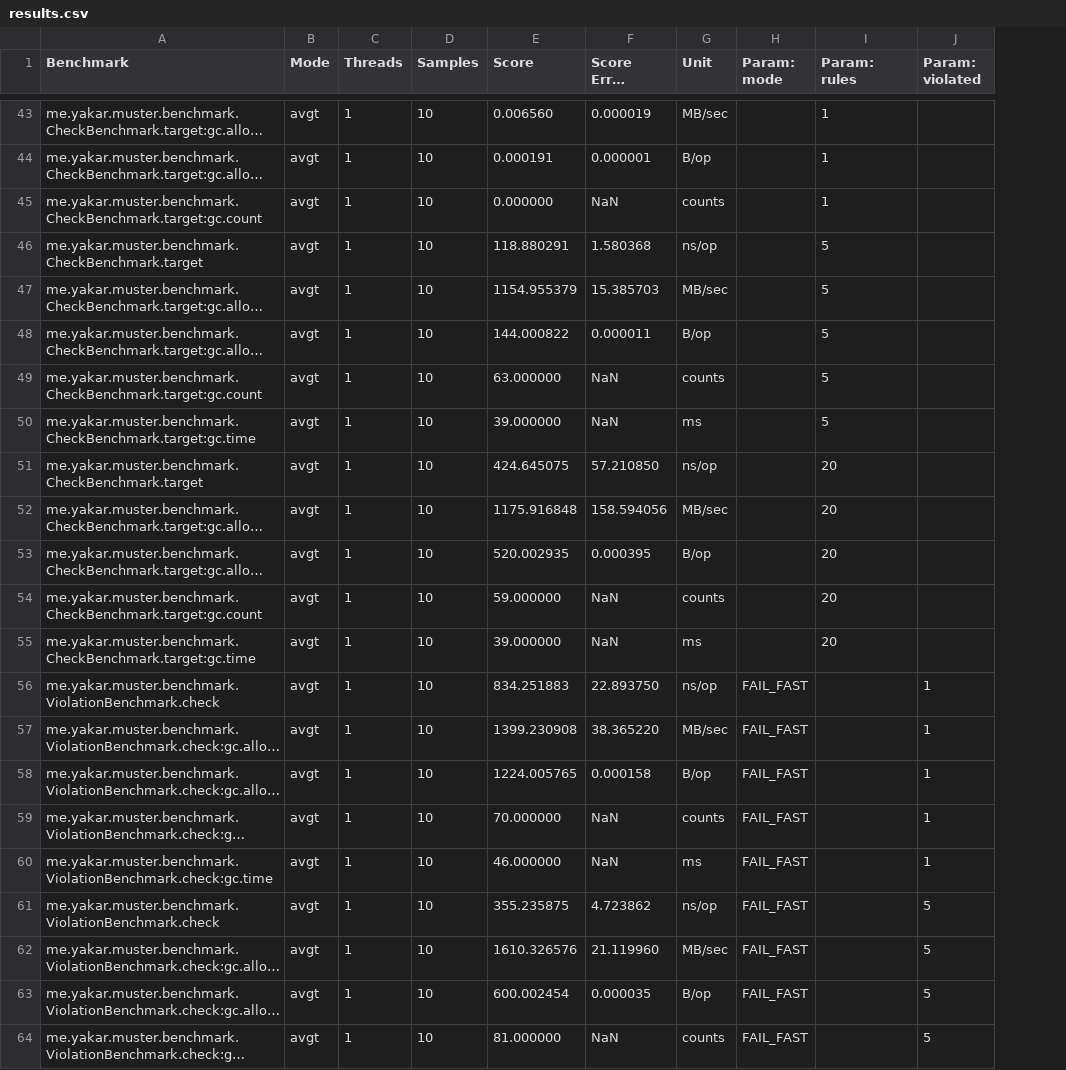
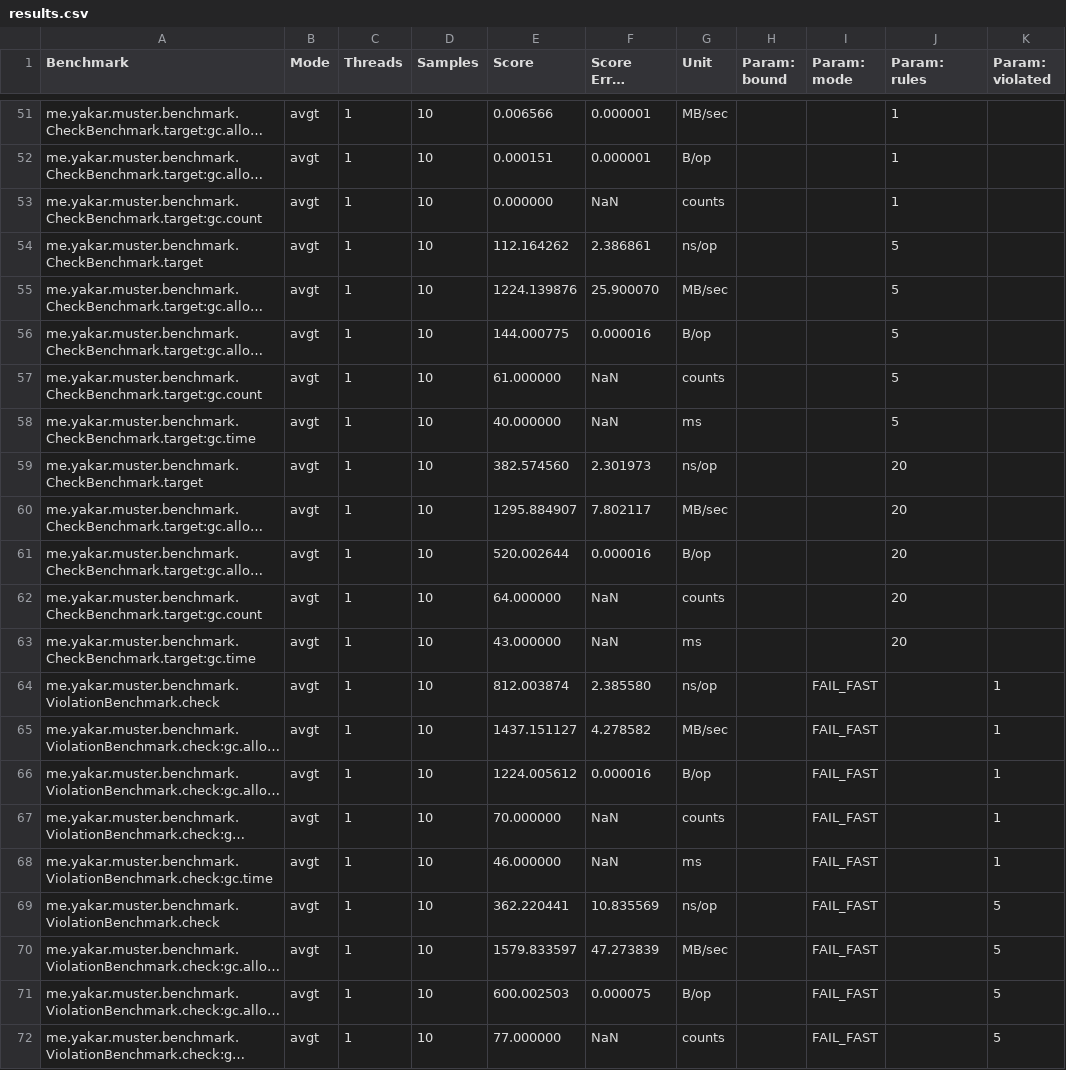
Before and after one commit to mryakar/muster, a CSV file: docs/benchmarks/results.csv, drawn as a sheet; only a part is shown, gaps mark what is left out; long unchanged cells end in …; addresses are those after the commit; the diff covers the shown part only; the diff names each change by its address in the sheet, - before the commit and + after, or states it on an @@ line.

Commit message:
docs: publish the cost of checks from many threads
Measured again with BindingBenchmark: a bound rule target is checked in about 43 to 51 ns from eight threads, wherever its class sits in the chain map. The memory of a failing check can differ between runs, so only that of a passing check is called exact.

```diff
--- a/docs/benchmarks/results.csv
+++ b/docs/benchmarks/results.csv
+column H (Param: bound), empty
-E51 (Score): 0.006560
+E51 (Score): 0.006566
-F51 (Score Error (99.9%)): 0.000019
+F51 (Score Error (99.9%)): 0.000001
-E52 (Score): 0.000191
+E52 (Score): 0.000151
-E54 (Score): 118.880291
+E54 (Score): 112.164262
-F54 (Score Error (99.9%)): 1.580368
+F54 (Score Error (99.9%)): 2.386861
-E55 (Score): 1154.955379
+E55 (Score): 1224.139876
-F55 (Score Error (99.9%)): 15.385703
+F55 (Score Error (99.9%)): 25.900070
-E56 (Score): 144.000822
+E56 (Score): 144.000775
-F56 (Score Error (99.9%)): 0.000011
+F56 (Score Error (99.9%)): 0.000016
-E57 (Score): 63.000000
+E57 (Score): 61.000000
-E58 (Score): 39.000000
+E58 (Score): 40.000000
-E59 (Score): 424.645075
+E59 (Score): 382.574560
-F59 (Score Error (99.9%)): 57.210850
+F59 (Score Error (99.9%)): 2.301973
-E60 (Score): 1175.916848
+E60 (Score): 1295.884907
-F60 (Score Error (99.9%)): 158.594056
+F60 (Score Error (99.9%)): 7.802117
-E61 (Score): 520.002935
+E61 (Score): 520.002644
-F61 (Score Error (99.9%)): 0.000395
+F61 (Score Error (99.9%)): 0.000016
-E62 (Score): 59.000000
+E62 (Score): 64.000000
-E63 (Score): 39.000000
+E63 (Score): 43.000000
-E64 (Score): 834.251883
+E64 (Score): 812.003874
-F64 (Score Error (99.9%)): 22.893750
+F64 (Score Error (99.9%)): 2.385580
-E65 (Score): 1399.230908
+E65 (Score): 1437.151127
-F65 (Score Error (99.9%)): 38.365220
+F65 (Score Error (99.9%)): 4.278582
-E66 (Score): 1224.005765
+E66 (Score): 1224.005612
-F66 (Score Error (99.9%)): 0.000158
+F66 (Score Error (99.9%)): 0.000016
-E69 (Score): 355.235875
+E69 (Score): 362.220441
-F69 (Score Error (99.9%)): 4.723862
+F69 (Score Error (99.9%)): 10.835569
-E70 (Score): 1610.326576
+E70 (Score): 1579.833597
-F70 (Score Error (99.9%)): 21.119960
+F70 (Score Error (99.9%)): 47.273839
-E71 (Score): 600.002454
+E71 (Score): 600.002503
-F71 (Score Error (99.9%)): 0.000035
+F71 (Score Error (99.9%)): 0.000075
-E72 (Score): 81.000000
+E72 (Score): 77.000000
```
Also changed, not shown: 8 added rows and 71 edited cells elsewhere in this file, 6 other files.
